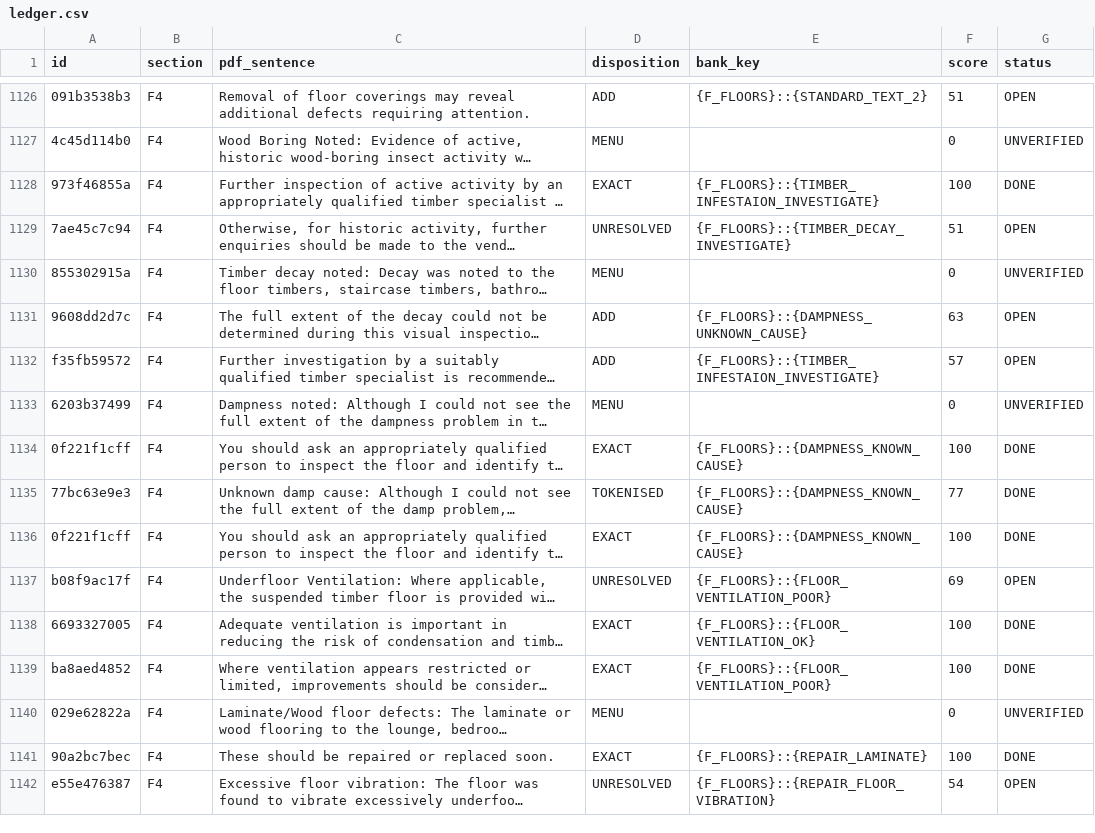
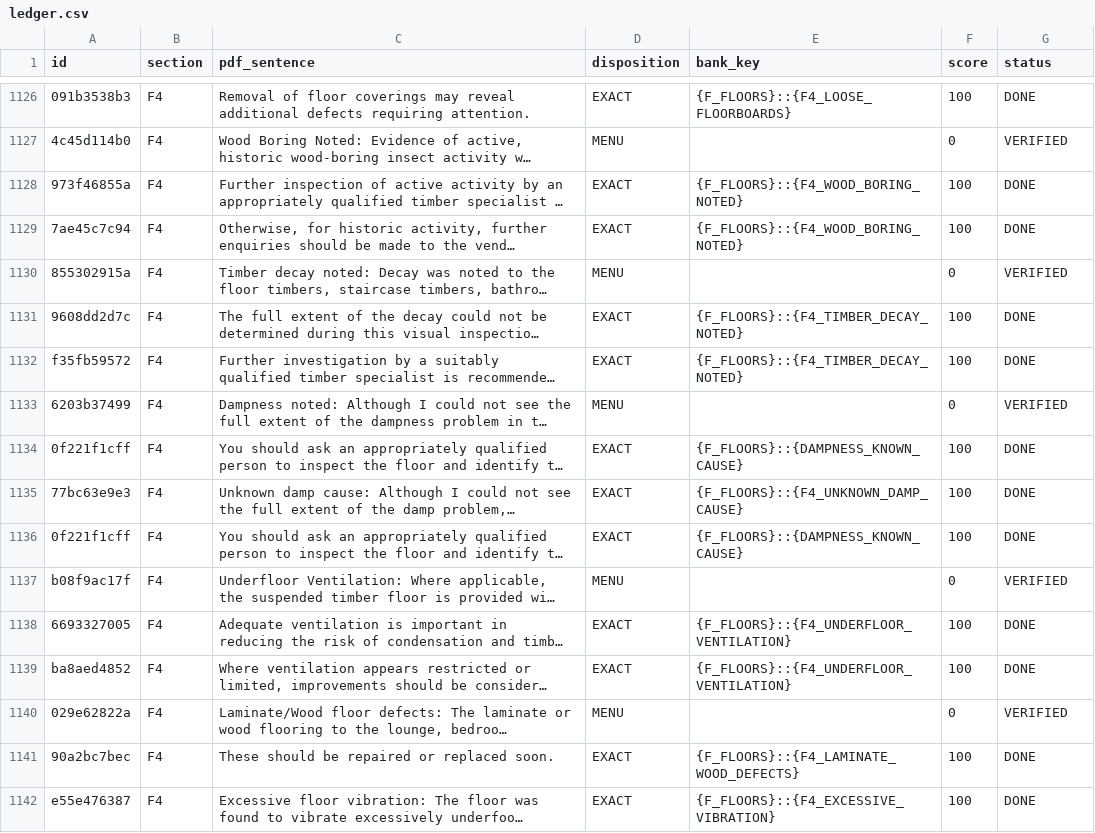
Before and after one commit to Anwaaralikhan550/survey-scriber, a CSV file: tool/phrase_audit/verbatim/ledger.csv, drawn as a sheet; only a part is shown, gaps mark what is left out; long unchanged cells end in …; the diff covers the shown part only; the diff names each change by its address in the sheet, - before the commit and + after, or states it on an @@ line.

```diff
--- a/tool/phrase_audit/verbatim/ledger.csv
+++ b/tool/phrase_audit/verbatim/ledger.csv
-D1126 (disposition): ADD
+D1126 (disposition): EXACT
-E1126 (bank_key): {F_FLOORS}::{STANDARD_TEXT_2}
+E1126 (bank_key): {F_FLOORS}::{F4_LOOSE_FLOORBOARDS}
-F1126 (score): 51
+F1126 (score): 100
-G1126 (status): OPEN
+G1126 (status): DONE
-G1127 (status): UNVERIFIED
+G1127 (status): VERIFIED
-E1128 (bank_key): {F_FLOORS}::{TIMBER_INFESTAION_INVESTIGATE}
+E1128 (bank_key): {F_FLOORS}::{F4_WOOD_BORING_NOTED}
-D1129 (disposition): UNRESOLVED
+D1129 (disposition): EXACT
-E1129 (bank_key): {F_FLOORS}::{TIMBER_DECAY_INVESTIGATE}
+E1129 (bank_key): {F_FLOORS}::{F4_WOOD_BORING_NOTED}
-F1129 (score): 51
+F1129 (score): 100
-G1129 (status): OPEN
+G1129 (status): DONE
-G1130 (status): UNVERIFIED
+G1130 (status): VERIFIED
-D1131:D1132 (disposition): ADD
+D1131:D1132 (disposition): EXACT
-E1131 (bank_key): {F_FLOORS}::{DAMPNESS_UNKNOWN_CAUSE}
+E1131 (bank_key): {F_FLOORS}::{F4_TIMBER_DECAY_NOTED}
-F1131 (score): 63
+F1131 (score): 100
-G1131:G1132 (status): OPEN
+G1131:G1132 (status): DONE
-E1132 (bank_key): {F_FLOORS}::{TIMBER_INFESTAION_INVESTIGATE}
+E1132 (bank_key): {F_FLOORS}::{F4_TIMBER_DECAY_NOTED}
-F1132 (score): 57
+F1132 (score): 100
-G1133 (status): UNVERIFIED
+G1133 (status): VERIFIED
-D1135 (disposition): TOKENISED
+D1135 (disposition): EXACT
-E1135 (bank_key): {F_FLOORS}::{DAMPNESS_KNOWN_CAUSE}
+E1135 (bank_key): {F_FLOORS}::{F4_UNKNOWN_DAMP_CAUSE}
-F1135 (score): 77
+F1135 (score): 100
-D1137 (disposition): UNRESOLVED
+D1137 (disposition): MENU
-E1137 (bank_key): {F_FLOORS}::{FLOOR_VENTILATION_POOR}
+E1137 (bank_key): (empty)
-F1137 (score): 69
+F1137 (score): 0
-G1137 (status): OPEN
+G1137 (status): VERIFIED
-E1138 (bank_key): {F_FLOORS}::{FLOOR_VENTILATION_OK}
+E1138 (bank_key): {F_FLOORS}::{F4_UNDERFLOOR_VENTILATION}
-E1139 (bank_key): {F_FLOORS}::{FLOOR_VENTILATION_POOR}
+E1139 (bank_key): {F_FLOORS}::{F4_UNDERFLOOR_VENTILATION}
-G1140 (status): UNVERIFIED
+G1140 (status): VERIFIED
-E1141 (bank_key): {F_FLOORS}::{REPAIR_LAMINATE}
+E1141 (bank_key): {F_FLOORS}::{F4_LAMINATE_WOOD_DEFECTS}
-D1142 (disposition): UNRESOLVED
+D1142 (disposition): EXACT
-E1142 (bank_key): {F_FLOORS}::{REPAIR_FLOOR_VIBRATION}
+E1142 (bank_key): {F_FLOORS}::{F4_EXCESSIVE_VIBRATION}
-F1142 (score): 54
+F1142 (score): 100
-G1142 (status): OPEN
+G1142 (status): DONE
```
Also changed, not shown: 153 edited cells elsewhere in this file, tool/phrase_audit/verbatim/ledger_decisions.csv, 18 other files.
